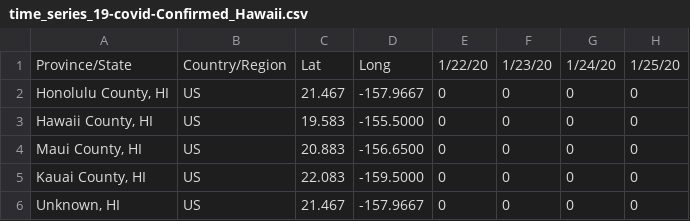
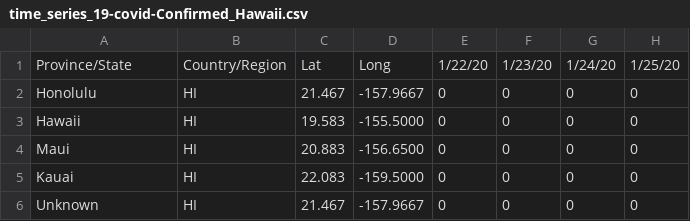
Before and after one commit to monodera/covid19plot, a CSV file: csv/time_series_19-covid-Confirmed_Hawaii.csv, drawn as a sheet; only a part is shown; the diff names each change by its address in the sheet, - before the commit and + after, or states it on an @@ line.

Commit message:
make_covid19_plots.py: rewritten in a more structured way.

```diff
--- a/csv/time_series_19-covid-Confirmed_Hawaii.csv
+++ b/csv/time_series_19-covid-Confirmed_Hawaii.csv
-A2: Honolulu County, HI
+A2: Honolulu
-B2:B6: US
+B2:B6: HI
-A3: Hawaii County, HI
+A3: Hawaii
-A4: Maui County, HI
+A4: Maui
-A5: Kauai County, HI
+A5: Kauai
-A6: Unknown, HI
+A6: Unknown
```
Also changed, not shown: csv/time_series_19-covid-Deaths_Hawaii.csv, 2 other files.
